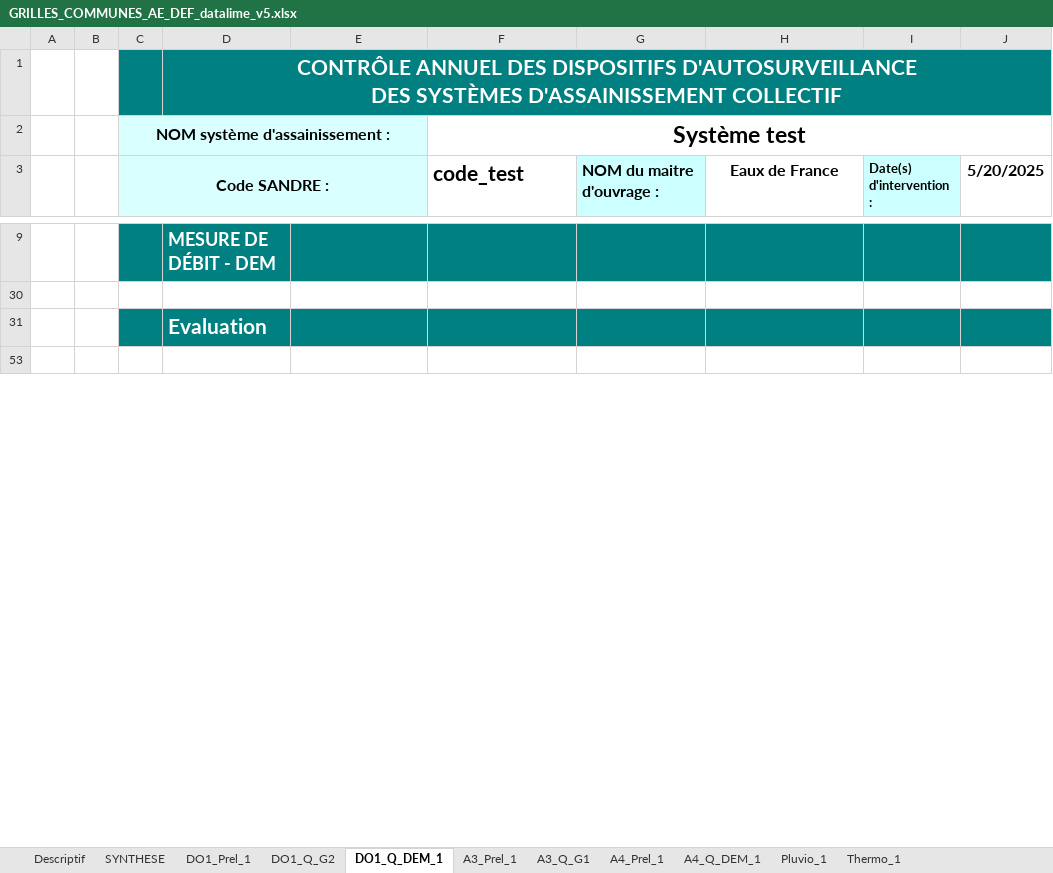
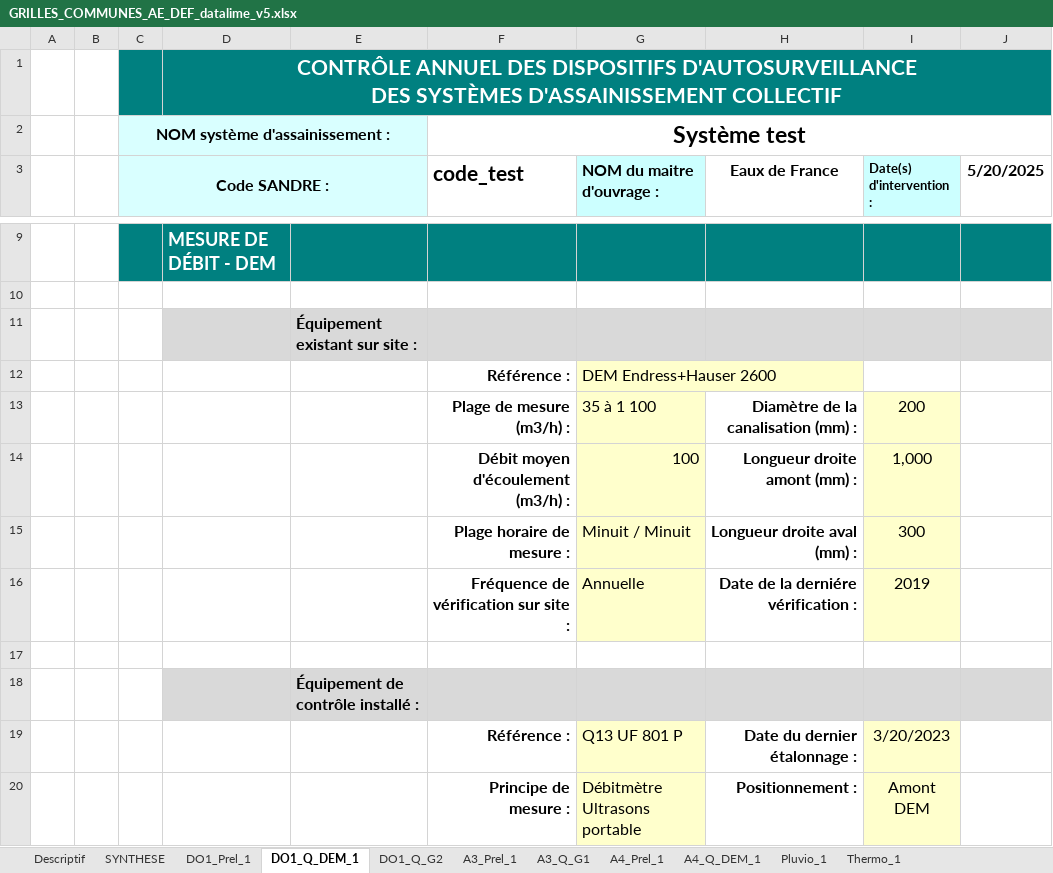
Before and after one commit to ndhuygelaere/autosurveillance_steu_excel, an Excel workbook: GRILLES_COMMUNES_AE_DEF_datalime_v5.xlsx, sheet DO1_Q_DEM_1, drawn as a sheet; only a part is shown, gaps mark what is left out; the shorter side is filled out with more unchanged rows; values as stored, in another font and other column widths than the file's, no borders; conditional formats not drawn; the diff covers the shown part only; the diff names each change by its address in the sheet, - before the commit and + after, or states it on an @@ line.

```diff
--- a/GRILLES_COMMUNES_AE_DEF_datalime_v5.xlsx (sheet DO1_Q_DEM_1)
+++ b/GRILLES_COMMUNES_AE_DEF_datalime_v5.xlsx (sheet DO1_Q_DEM_1)
@@ sheet tab order changed: Descriptif | SYNTHESE | DO1_Prel_1 | DO1_Q_DEM_1 | DO1_Q_G2 | A3_Prel_1 | A3_Q_G1 | A4_Prel_1 | A4_Q_DEM_1 | Pluvio_1 | Thermo_1 @@
@@ row 11 unhidden:  |  |  |  | Équipement existant sur site : @@
@@ row 12 unhidden:  |  |  |  |  | Référence : | DEM Endress+Hauser 2600 @@
@@ row 13 unhidden:  |  |  |  |  | Plage de mesure (m3/h) : | 35 à 1 100 | Diamètre de la canalisation (mm) : | 200 @@
@@ row 14 unhidden:  |  |  |  |  | Débit moyen d'écoulement (m3/h) : | 100 | Longueur droite amont (mm) : | 1,000 @@
@@ row 15 unhidden:  |  |  |  |  | Plage horaire de mesure : | Minuit / Minuit | Longueur droite aval (mm) : | 300 @@
@@ row 16 unhidden:  |  |  |  |  | Fréquence de vérification sur site : | Annuelle | Date de la derniére vérification : | 2019 @@
+row 17: (empty)
@@ row 18 unhidden:  |  |  |  | Équipement de contrôle installé : @@
@@ row 19 unhidden:  |  |  |  |  | Référence : | Q13 UF 801 P | Date du dernier étalonnage : | 3/20/2023 @@
@@ row 20 unhidden:  |  |  |  |  | Principe de mesure : | Débitmètre Ultrasons portable | Positionnement : | Amont DEM @@
```
Also changed, not shown: 4 added rows and 6 hidden or unhidden rows elsewhere in this sheet, sheet A3_Q_G1, sheet DO1_Prel_1, sheet A4_Prel_1, sheet Descriptif, sheet A4_Q_DEM_1, charts or pictures, 9 other files.
